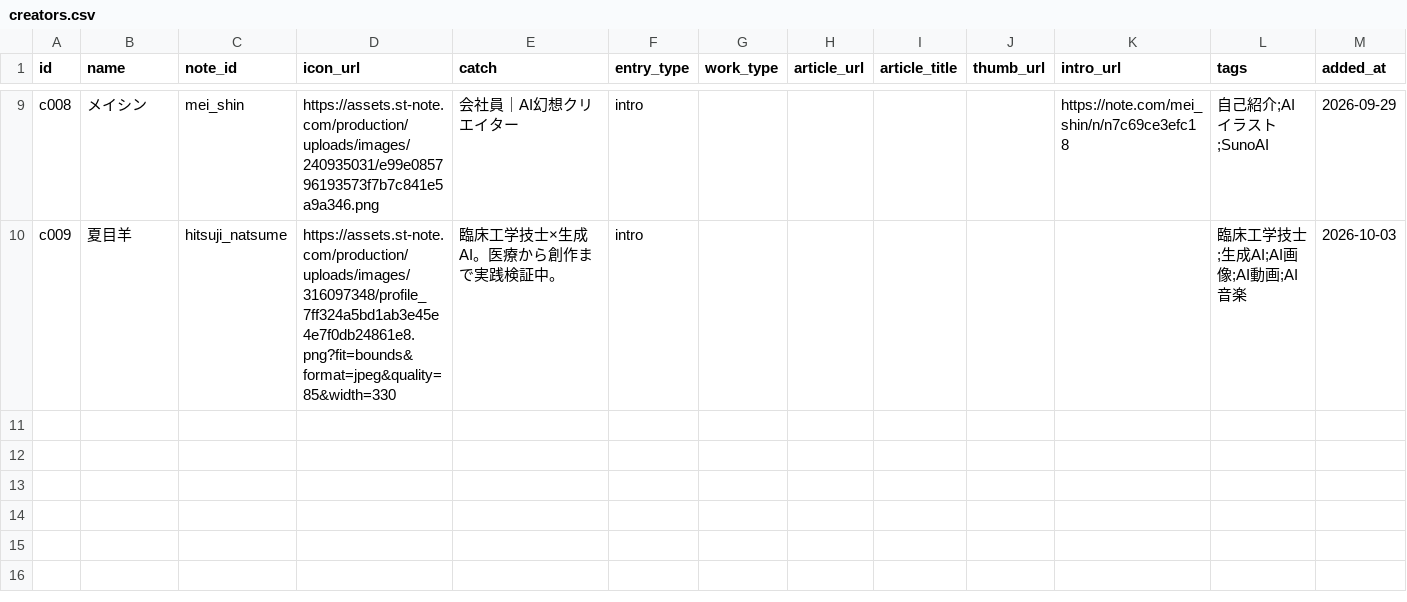
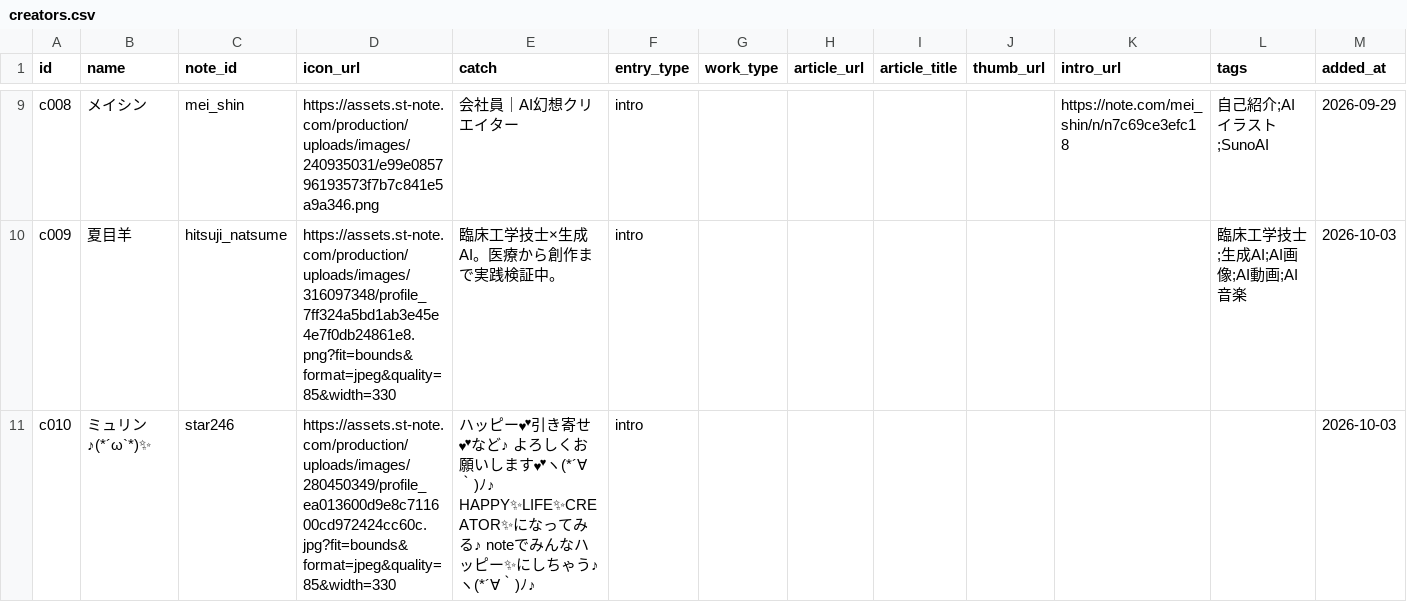
Before and after one commit to Goo-dev0505/halloween-gallery, a CSV file: creators.csv, drawn as a sheet; only a part is shown, gaps mark what is left out; the diff names each change by its address in the sheet, - before the commit and + after, or states it on an @@ line.

```diff
--- a/creators.csv
+++ b/creators.csv
+row 11: c010 | ミュリン♪(*´ω`*)✨ | star246 | https://assets.st-note.com/production/uploads/images/280450349/profile_ea013600d9e8c711600cd972424cc60c.jpg?fit=bounds&format=jpeg&quality=85&width=330 | ハッピー💕引き寄せ💕など♪ よろしくお願いします💕ヽ(*´∀｀)ﾉ♪ HAPPY✨LIFE✨CREATOR✨になってみる♪ noteでみんなハッピー✨にしちゃう♪ヽ(*´∀｀)ﾉ♪ | intro |  |  |  |  |  |  | 2026-10-03
```
